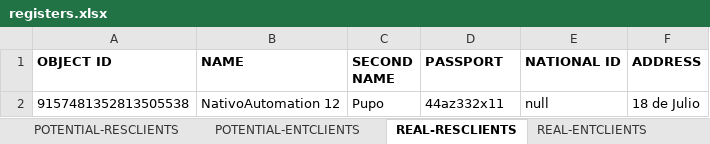
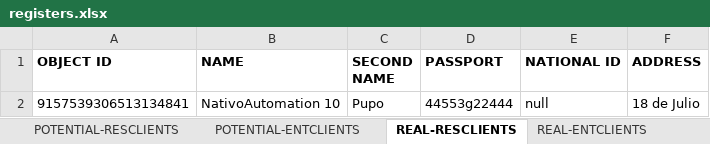
Before and after one commit to seba53b4/Automatizaci-nTFNU, an Excel workbook: MyFirstTest/registers.xlsx, sheet REAL-RESCLIENTS, drawn as a sheet; values as stored, in another font and other column widths than the file's, no borders; the diff names each change by its address in the sheet, - before the commit and + after, or states it on an @@ line.

```diff
--- a/MyFirstTest/registers.xlsx (sheet REAL-RESCLIENTS)
+++ b/MyFirstTest/registers.xlsx (sheet REAL-RESCLIENTS)
-A2 (OBJECT ID): 9157481352813505538
+A2 (OBJECT ID): 9157539306513134841
-B2 (NAME): NativoAutomation 12
+B2 (NAME): NativoAutomation 10
-D2 (PASSPORT): 44az332x11
+D2 (PASSPORT): 44553g22444
```
Also changed, not shown: sheet NEW-PLAN, sheet POTENTIAL-RESCLIENTS, sheet REGISTERED RECHARGE, sheet RECHARGE LINE, 14 other files.
